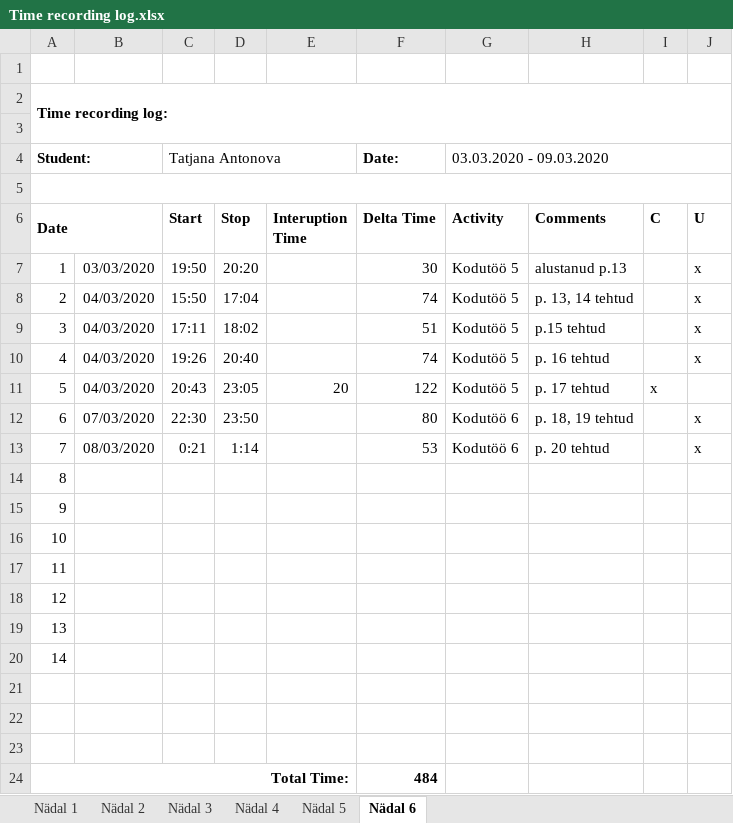
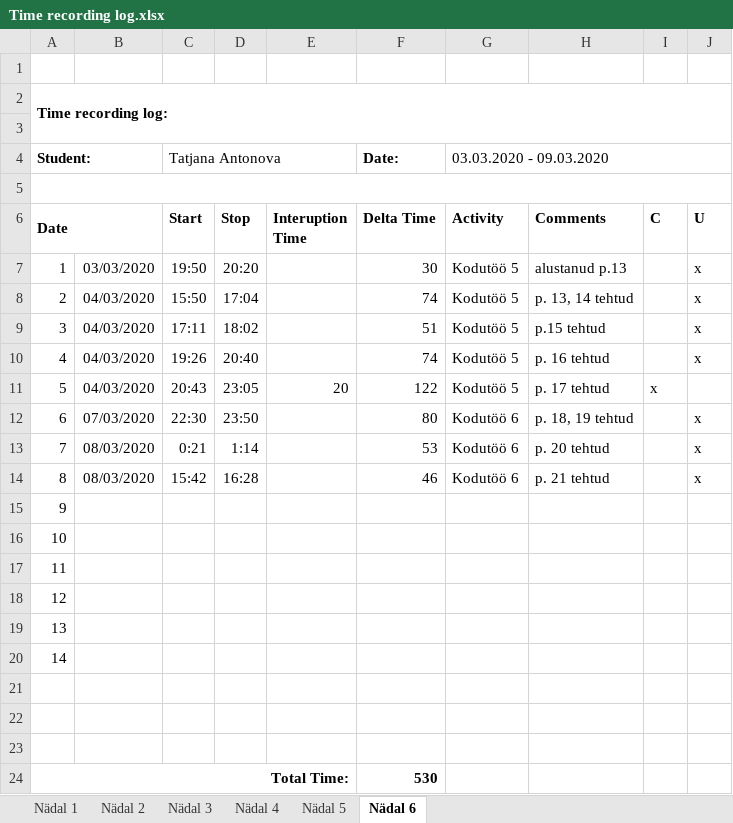
Before and after one commit to TatjanaAntonova/Homework4, an Excel workbook: Time recording log.xlsx, sheet Nädal 6, drawn as a sheet; values as stored, in another font and other column widths than the file's, no borders; the diff names each change by its address in the sheet, - before the commit and + after, or states it on an @@ line.

```diff
--- a/Time recording log.xlsx (sheet Nädal 6)
+++ b/Time recording log.xlsx (sheet Nädal 6)
-B14: (empty)
+B14: 08/03/2020
-C14 (Start): (empty)
+C14 (Start): 15:42
-D14 (Stop): (empty)
+D14 (Stop): 16:28
-F14 (Delta Time): (empty)
+F14 (Delta Time): 46
-G14 (Activity): (empty)
+G14 (Activity): Kodutöö 6
-H14 (Comments): (empty)
+H14 (Comments): p. 21 tehtud
-J14 (U): (empty)
+J14 (U): x
-F24 (Delta Time): 484
+F24 (Delta Time): 530
```
Also changed, not shown: 3 other files.
